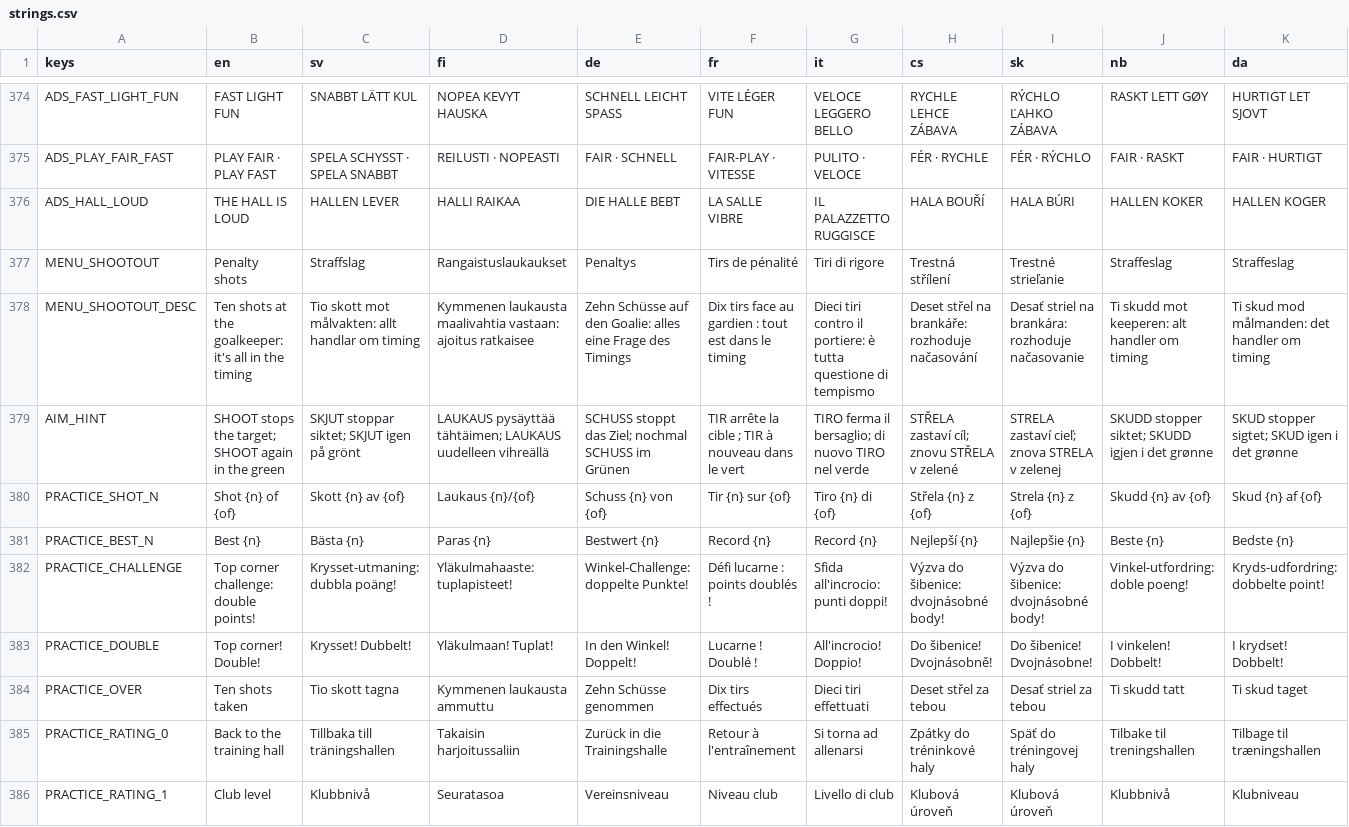
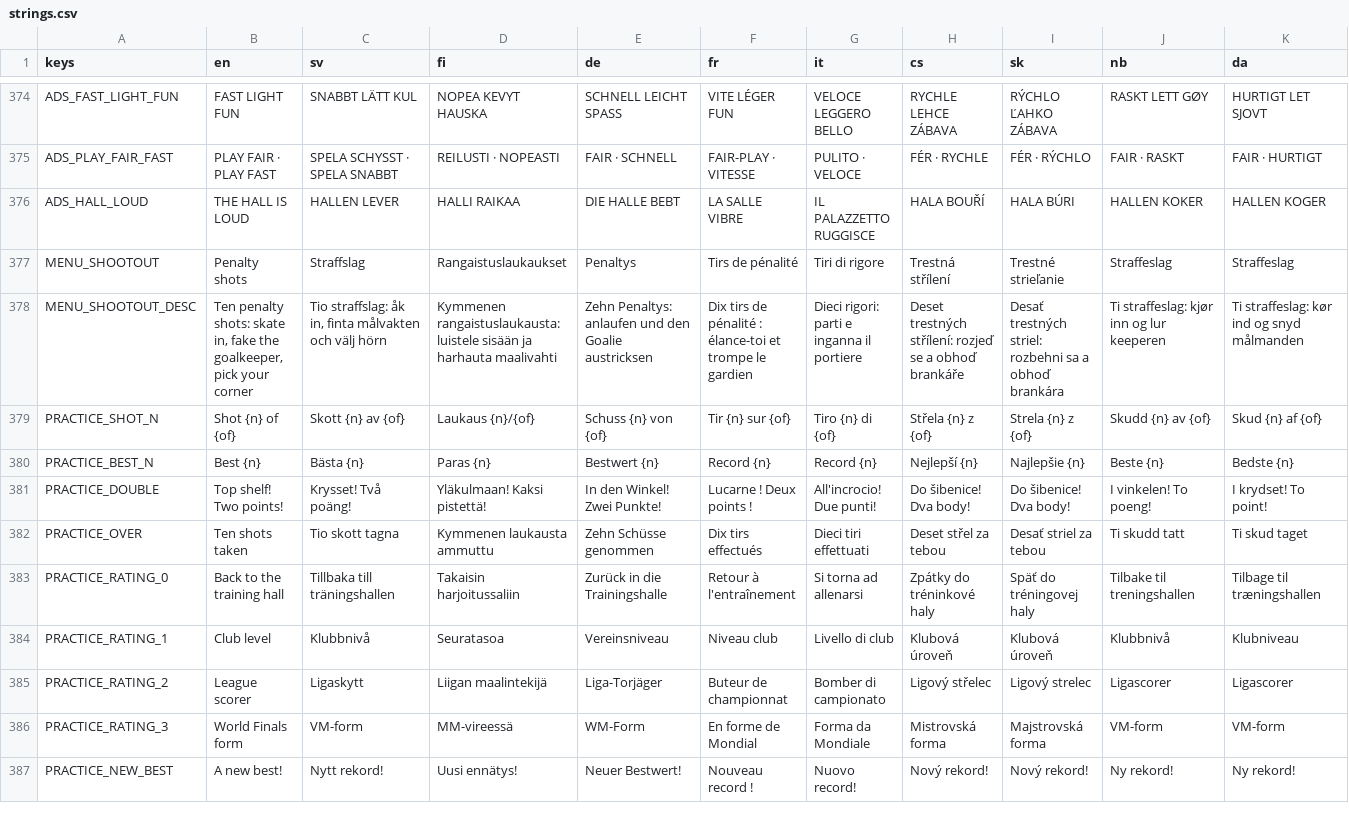
Before and after one commit to joshnason8-lab/ghost-kit-pages, a CSV file: floorball-game/i18n/strings.csv, drawn as a sheet; only a part is shown, gaps mark what is left out; the shorter side is filled out with more unchanged rows; removed rows and columns are numbered as before the commit, all else as after; rows hold the shown columns only; the diff covers the shown part only; the diff names each change by its address in the sheet, - before the commit and + after, or states it on an @@ line.

```diff
--- a/floorball-game/i18n/strings.csv
+++ b/floorball-game/i18n/strings.csv
-B378 (en): Ten shots at the goalkeeper: it's all in the timing
+B378 (en): Ten penalty shots: skate in, fake the goalkeeper, pick your corner
-C378 (sv): Tio skott mot målvakten: allt handlar om timing
+C378 (sv): Tio straffslag: åk in, finta målvakten och välj hörn
-D378 (fi): Kymmenen laukausta maalivahtia vastaan: ajoitus ratkaisee
+D378 (fi): Kymmenen rangaistuslaukausta: luistele sisään ja harhauta maalivahti
-E378 (de): Zehn Schüsse auf den Goalie: alles eine Frage des Timings
+E378 (de): Zehn Penaltys: anlaufen und den Goalie austricksen
-F378 (fr): Dix tirs face au gardien : tout est dans le timing
+F378 (fr): Dix tirs de pénalité : élance-toi et trompe le gardien
-G378 (it): Dieci tiri contro il portiere: è tutta questione di tempismo
+G378 (it): Dieci rigori: parti e inganna il portiere
-H378 (cs): Deset střel na brankáře: rozhoduje načasování
+H378 (cs): Deset trestných střílení: rozjeď se a obhoď brankáře
-I378 (sk): Desať striel na brankára: rozhoduje načasovanie
+I378 (sk): Desať trestných striel: rozbehni sa a obhoď brankára
-J378 (nb): Ti skudd mot keeperen: alt handler om timing
+J378 (nb): Ti straffeslag: kjør inn og lur keeperen
-K378 (da): Ti skud mod målmanden: det handler om timing
+K378 (da): Ti straffeslag: kør ind og snyd målmanden
-row 379: AIM_HINT | SHOOT stops the target; SHOOT again in the green | SKJUT stoppar siktet; SKJUT igen på grönt | LAUKAUS pysäyttää tähtäimen; LAUKAUS uudelleen vihreällä | SCHUSS stoppt das Ziel; nochmal SCHUSS im Grünen | TIR arrête la cible ; TIR à nouveau dans le vert | TIRO ferma il bersaglio; di nuovo TIRO nel verde | STŘELA zastaví cíl; znovu STŘELA v zelené | STRELA zastaví cieľ; znova STRELA v zelenej | SKUDD stopper siktet; SKUDD igjen i det grønne | SKUD stopper sigtet; SKUD igen i det grønne
-row 382: PRACTICE_CHALLENGE | Top corner challenge: double points! | Krysset-utmaning: dubbla poäng! | Yläkulmahaaste: tuplapisteet! | Winkel-Challenge: doppelte Punkte! | Défi lucarne : points doublés ! | Sfida all'incrocio: punti doppi! | Výzva do šibenice: dvojnásobné body! | Výzva do šibenice: dvojnásobné body! | Vinkel-utfordring: doble poeng! | Kryds-udfordring: dobbelte point!
-B381 (en): Top corner! Double!
+B381 (en): Top shelf! Two points!
-C381 (sv): Krysset! Dubbelt!
+C381 (sv): Krysset! Två poäng!
-D381 (fi): Yläkulmaan! Tuplat!
+D381 (fi): Yläkulmaan! Kaksi pistettä!
-E381 (de): In den Winkel! Doppelt!
+E381 (de): In den Winkel! Zwei Punkte!
-F381 (fr): Lucarne ! Doublé !
+F381 (fr): Lucarne ! Deux points !
-G381 (it): All'incrocio! Doppio!
+G381 (it): All'incrocio! Due punti!
-H381 (cs): Do šibenice! Dvojnásobně!
+H381 (cs): Do šibenice! Dva body!
-I381 (sk): Do šibenice! Dvojnásobne!
+I381 (sk): Do šibenice! Dva body!
-J381 (nb): I vinkelen! Dobbelt!
+J381 (nb): I vinkelen! To poeng!
-K381 (da): I krydset! Dobbelt!
+K381 (da): I krydset! To point!
```
Also changed, not shown: 2 added rows and 25 edited cells elsewhere in this file, 42 other files.
